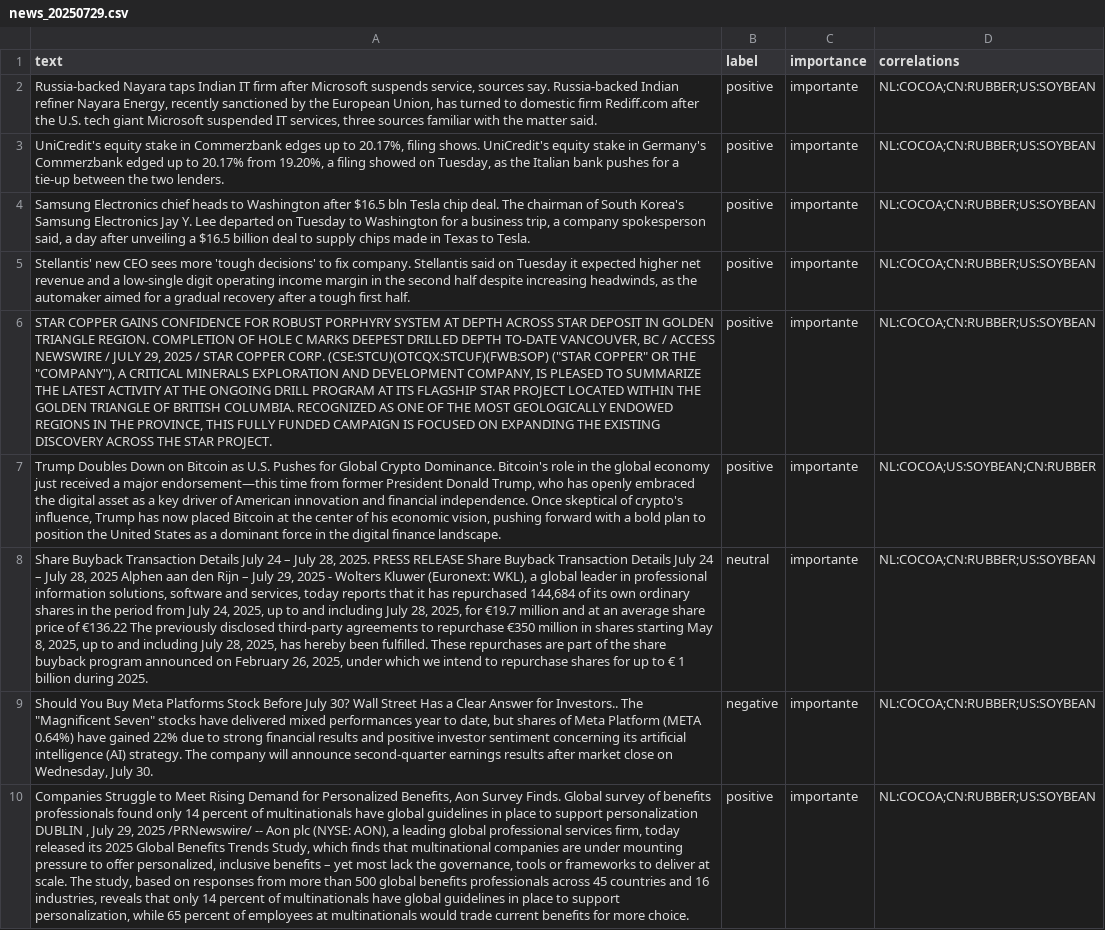
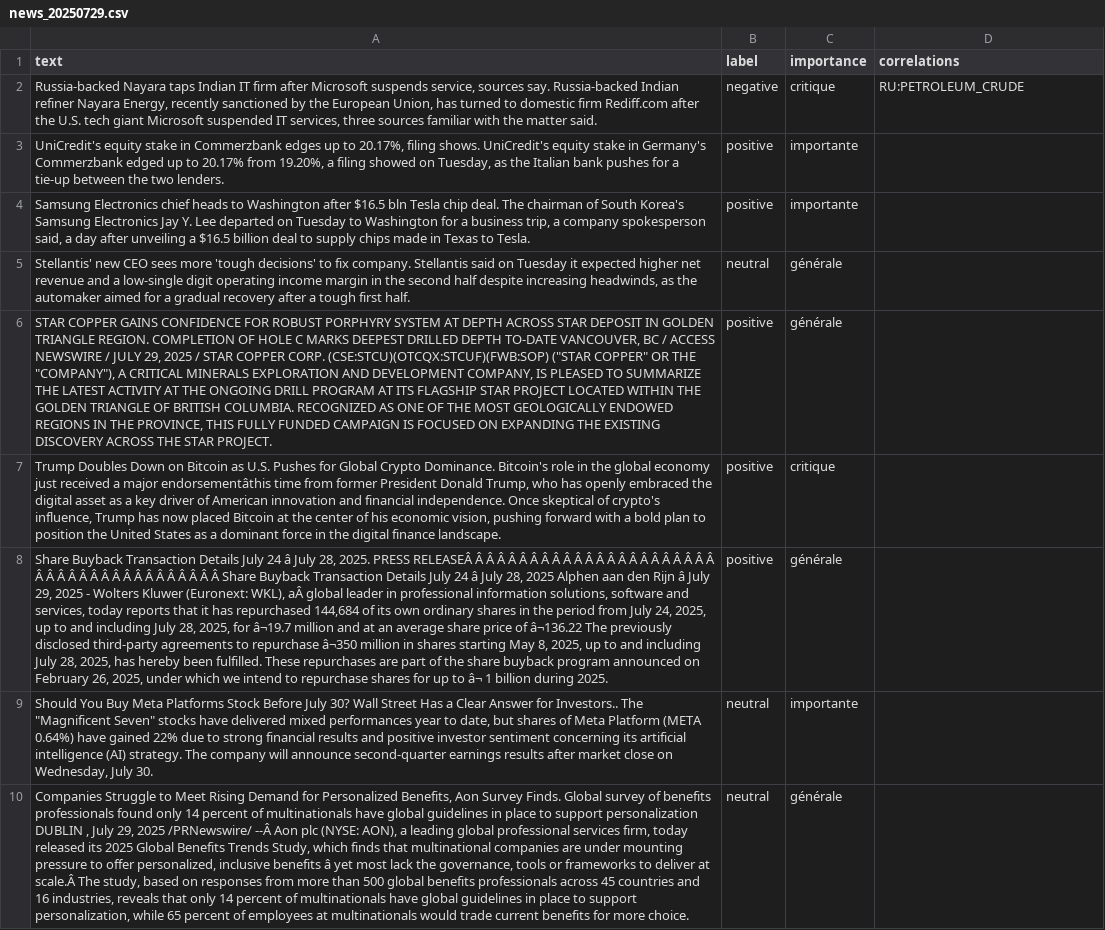
Before and after one commit to Bencode92/tradepulse-ml, a CSV file: datasets/news_20250729.csv, drawn as a sheet; only a part is shown; removed rows and columns are numbered as before the commit, all else as after; the diff covers the shown part only; the diff names each change by its address in the sheet, - before the commit and + after, or states it on an @@ line.

Commit message:
Update news_20250729.csv via web editor (59 lignes)

```diff
--- a/datasets/news_20250729.csv
+++ b/datasets/news_20250729.csv
-B2 (label): positive
+B2 (label): negative
-C2 (importance): importante
+C2 (importance): critique
-D2 (correlations): NL:COCOA;CN:RUBBER;US:SOYBEAN
+D2 (correlations): RU:PETROLEUM_CRUDE
-D3:D6 (correlations): NL:COCOA;CN:RUBBER;US:SOYBEAN
+D3:D6 (correlations): (empty)
-B5 (label): positive
+B5 (label): neutral
-C5:C6 (importance): importante
+C5:C6 (importance): générale
-row 7: Trump Doubles Down on Bitcoin as U.S. Pushes for Global Crypto Dominance. Bitcoin's role in the global economy just received a major endorsement—this time from former President Donald Trump, who has openly embraced the digital asset as a key driver of American innovation and financial independence. Once skeptical of crypto's influence, Trump has now placed Bitcoin at the center of his economic vision, pushing forward with a bold plan to position the United States as a dominant force in the digital finance landscape. | positive | importante | NL:COCOA;US:SOYBEAN;CN:RUBBER
-row 8: Share Buyback Transaction Details July 24 – July 28, 2025. PRESS RELEASE Share Buyback Transaction Details July 24 – July 28, 2025 Alphen aan den Rijn – July 29, 2025 - Wolters Kluwer (Euronext: WKL), a global leader in professional information solutions, software and services, today reports that it has repurchased 144,684 of its own ordinary shares in the period from July 24, 2025, up to and including July 28, 2025, for €19.7 million and at an average share price of €136.22 The previously disclosed third-party agreements to repurchase €350 million in shares starting May 8, 2025, up to and including July 28, 2025, has hereby been fulfilled. These repurchases are part of the share buyback program announced on February 26, 2025, under which we intend to repurchase shares for up to € 1 billion during 2025. | neutral | importante | NL:COCOA;CN:RUBBER;US:SOYBEAN
+row 7: Trump Doubles Down on Bitcoin as U.S. Pushes for Global Crypto Dominance. Bitcoin's role in the global economy just received a major endorsementâthis time from former President Donald Trump, who has openly embraced the digital asset as a key driver of American innovation and financial independence. Once skeptical of crypto's influence, Trump has now placed Bitcoin at the center of his economic vision, pushing forward with a bold plan to position the United States as a dominant force in the digital finance landscape. | positive | critique
+row 8: Share Buyback Transaction Details July 24 â July 28, 2025. PRESS RELEASEÂ Â Â Â Â Â Â Â Â Â Â Â Â Â Â Â Â Â Â Â Â Â Â Â Â Â Â Â Â Â Â Â Â Â Â Â Â Â Â Â Share Buyback Transaction Details July 24 â July 28, 2025 Alphen aan den Rijn â July 29, 2025 - Wolters Kluwer (Euronext: WKL), aÂ global leader in professional information solutions, software and services, today reports that it has repurchased 144,684 of its own ordinary shares in the period from July 24, 2025, up to and including July 28, 2025, for â¬19.7 million and at an average share price of â¬136.22 The previously disclosed third-party agreements to repurchase â¬350 million in shares starting May 8, 2025, up to and including July 28, 2025, has hereby been fulfilled. These repurchases are part of the share buyback program announced on February 26, 2025, under which we intend to repurchase shares for up to â¬ 1 billion during 2025. | positive | générale
-B9 (label): negative
+B9 (label): neutral
-D9 (correlations): NL:COCOA;CN:RUBBER;US:SOYBEAN
+D9 (correlations): (empty)
-row 10: Companies Struggle to Meet Rising Demand for Personalized Benefits, Aon Survey Finds. Global survey of benefits professionals found only 14 percent of multinationals have global guidelines in place to support personalization DUBLIN , July 29, 2025 /PRNewswire/ -- Aon plc (NYSE: AON), a leading global professional services firm, today released its 2025 Global Benefits Trends Study, which finds that multinational companies are under mounting pressure to offer personalized, inclusive benefits – yet most lack the governance, tools or frameworks to deliver at scale. The study, based on responses from more than 500 global benefits professionals across 45 countries and 16 industries, reveals that only 14 percent of multinationals have global guidelines in place to support personalization, while 65 percent of employees at multinationals would trade current benefits for more choice. | positive | importante | NL:COCOA;CN:RUBBER;US:SOYBEAN
+row 10: Companies Struggle to Meet Rising Demand for Personalized Benefits, Aon Survey Finds. Global survey of benefits professionals found only 14 percent of multinationals have global guidelines in place to support personalization DUBLIN , July 29, 2025 /PRNewswire/ --Â Aon plc (NYSE: AON), a leading global professional services firm, today released its 2025 Global Benefits Trends Study, which finds that multinational companies are under mounting pressure to offer personalized, inclusive benefits â yet most lack the governance, tools or frameworks to deliver at scale.Â The study, based on responses from more than 500 global benefits professionals across 45 countries and 16 industries, reveals that only 14 percent of multinationals have global guidelines in place to support personalization, while 65 percent of employees at multinationals would trade current benefits for more choice. | neutral | générale
```
Also changed, not shown: 7 added rows, 7 removed rows and 98 edited cells elsewhere in this file.
